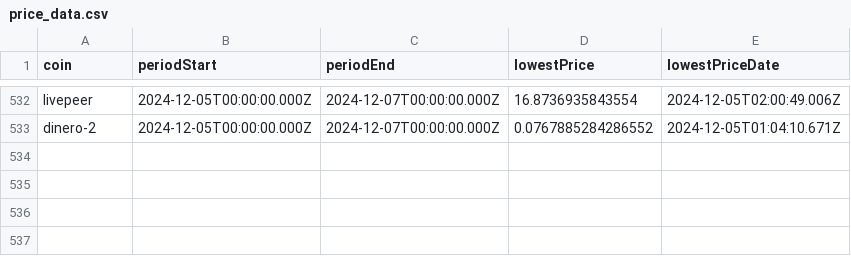
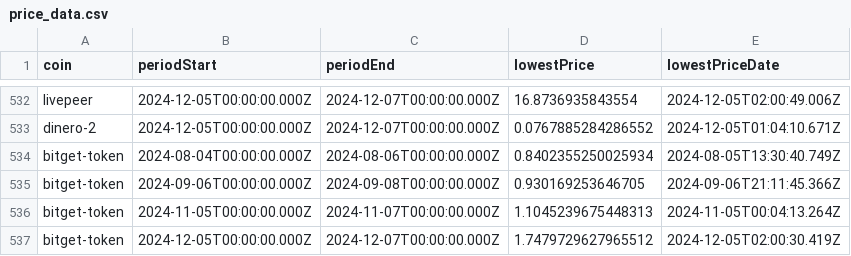
Before and after one commit to 0xmountaintop/coin-strength, a CSV file: results/price_data.csv, drawn as a sheet; only a part is shown, gaps mark what is left out.

```diff
--- a/results/price_data.csv
+++ b/results/price_data.csv
@@ -533 +533,5 @@ livepeer,2024-12-05T00:00:00.000Z,2024-12-07T00:00:00.000Z,16.8736935843554,2024
 dinero-2,2024-12-05T00:00:00.000Z,2024-12-07T00:00:00.000Z,0.0767885284286552,2024-12-05T01:04:10.671Z
+bitget-token,2024-08-04T00:00:00.000Z,2024-08-06T00:00:00.000Z,0.8402355250025934,2024-08-05T13:30:40.749Z
+bitget-token,2024-09-06T00:00:00.000Z,2024-09-08T00:00:00.000Z,0.930169253646705,2024-09-06T21:11:45.366Z
+bitget-token,2024-11-05T00:00:00.000Z,2024-11-07T00:00:00.000Z,1.1045239675448313,2024-11-05T00:04:13.264Z
+bitget-token,2024-12-05T00:00:00.000Z,2024-12-07T00:00:00.000Z,1.7479729627965512,2024-12-05T02:00:30.419Z
```
Also changed, not shown: 1 other file.
